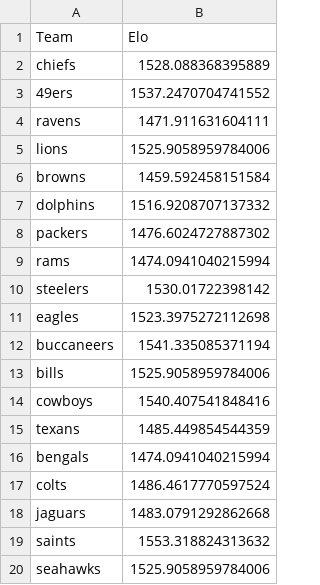
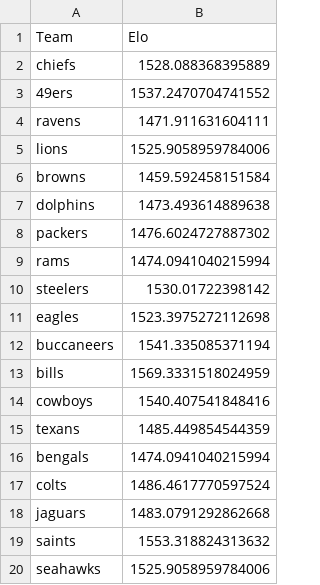
Before and after one commit to alejandroZepedaR/NFL_elo, a CSV file: elo_scores_base.csv, drawn as a sheet; only a part is shown.

Commit message:
BILLS V DOLPHINS

```diff
--- a/elo_scores_base.csv
+++ b/elo_scores_base.csv
@@ -6,3 +6,3 @@ lions,1525.9058959784006
 browns,1459.592458151584
-dolphins,1516.9208707137332
+dolphins,1473.493614889638
 packers,1476.6024727887302
@@ -12,3 +12,3 @@ eagles,1523.3975272112698
 buccaneers,1541.335085371194
-bills,1525.9058959784006
+bills,1569.3331518024959
 cowboys,1540.407541848416
```
